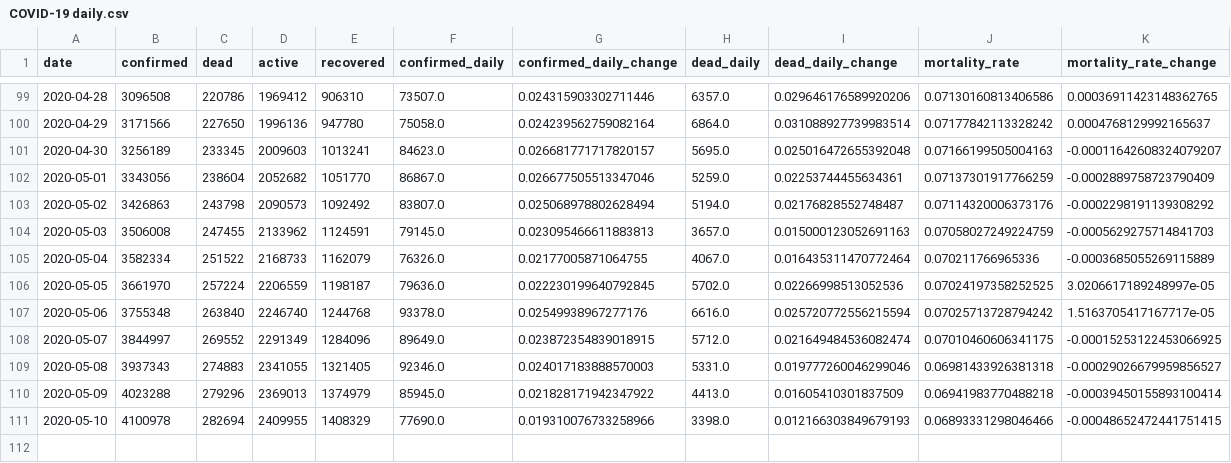
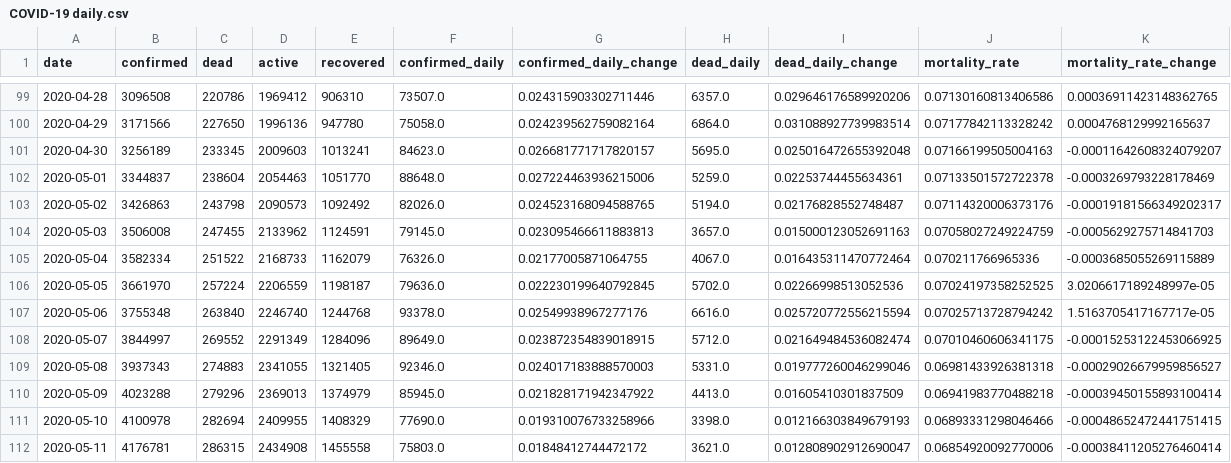
Before and after one commit to Eladweller/COVID-19-worldwide-analysis, a CSV file: data/COVID-19 daily.csv, drawn as a sheet; only a part is shown, gaps mark what is left out.

```diff
--- a/data/COVID-19 daily.csv
+++ b/data/COVID-19 daily.csv
@@ -101,4 +101,4 @@ date,confirmed,dead,active,recovered,confirmed_daily,confirmed_daily_change,dead
 2020-04-30,3256189,233345,2009603,1013241,84623.0,0.026681771717820157,5695.0,0.025016472655392048,0.07166199505004163,-0.00011642608324079207
-2020-05-01,3343056,238604,2052682,1051770,86867.0,0.026677505513347046,5259.0,0.02253744455634361,0.07137301917766259,-0.0002889758723790409
-2020-05-02,3426863,243798,2090573,1092492,83807.0,0.025068978802628494,5194.0,0.02176828552748487,0.07114320006373176,-0.0002298191139308292
+2020-05-01,3344837,238604,2054463,1051770,88648.0,0.027224463936215006,5259.0,0.02253744455634361,0.07133501572722378,-0.0003269793228178469
+2020-05-02,3426863,243798,2090573,1092492,82026.0,0.024523168094588765,5194.0,0.02176828552748487,0.07114320006373176,-0.00019181566349202317
 2020-05-03,3506008,247455,2133962,1124591,79145.0,0.023095466611883813,3657.0,0.015000123052691163,0.07058027249224759,-0.0005629275714841703
@@ -111 +111,2 @@ date,confirmed,dead,active,recovered,confirmed_daily,confirmed_daily_change,dead
 2020-05-10,4100978,282694,2409955,1408329,77690.0,0.019310076733258966,3398.0,0.012166303849679193,0.06893331298046466,-0.00048652472441751415
+2020-05-11,4176781,286315,2434908,1455558,75803.0,0.01848412744472172,3621.0,0.012808902912690047,0.06854920092770006,-0.00038411205276460414
```
Also changed, not shown: Israel vs oecdmedian.csv, data/time_series_covid19_confirmed_global.csv, 38 other files.
